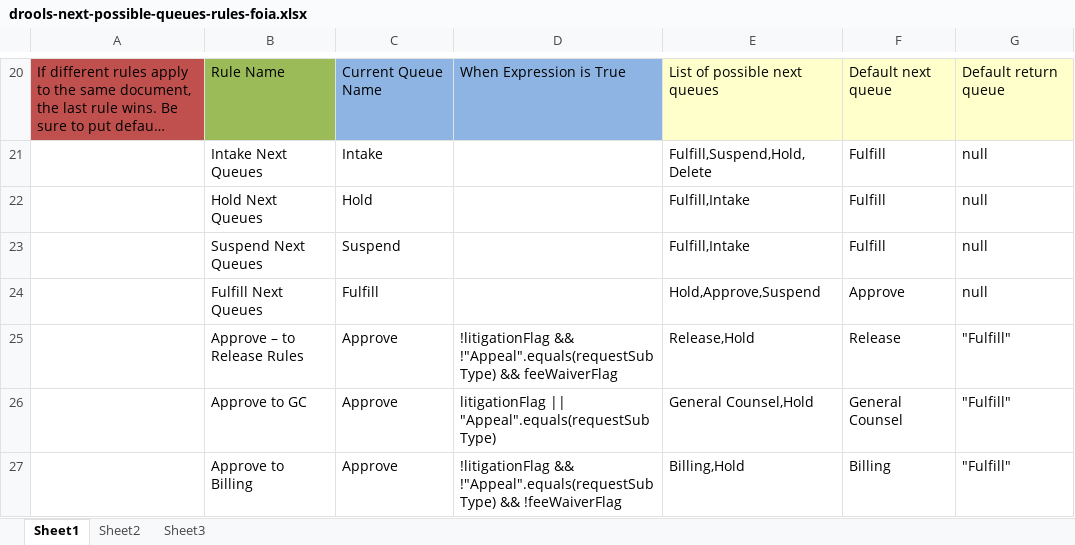
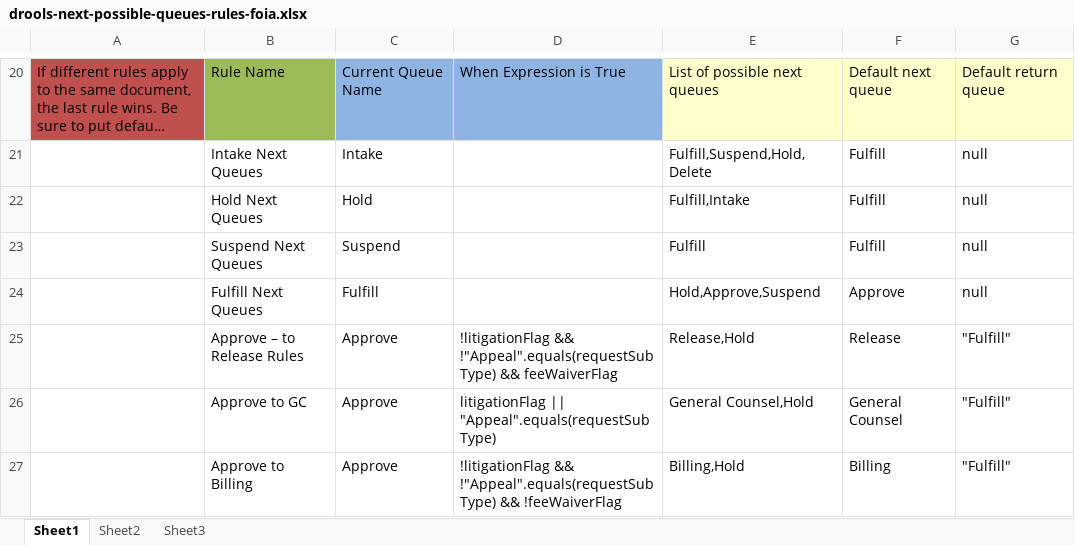
Before and after one commit to bcgov/.arkcase-employee-relations, an Excel workbook: acm/rules/drools-next-possible-queues-rules-foia.xlsx, sheet Sheet1, drawn as a sheet; only a part is shown, gaps mark what is left out; long unchanged cells end in …; values as stored, in another font and other column widths than the file's, no borders; charts and pictures not drawn; the diff names each change by its address in the sheet, - before the commit and + after, or states it on an @@ line.

Commit message:
AFDP-2260: Remove 'Intake' queue from next possible queues in 'Suspend' queue

```diff
--- a/acm/rules/drools-next-possible-queues-rules-foia.xlsx (sheet Sheet1)
+++ b/acm/rules/drools-next-possible-queues-rules-foia.xlsx (sheet Sheet1)
-E23: Fulfill,Intake
+E23: Fulfill
```
